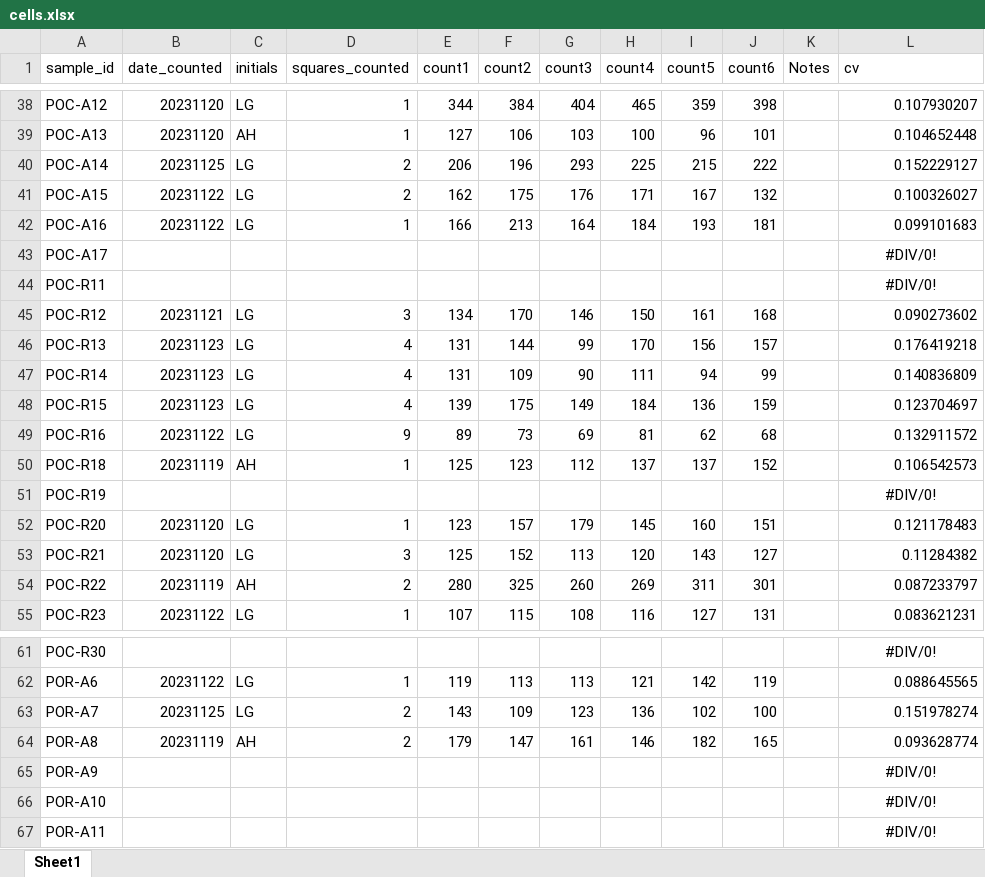
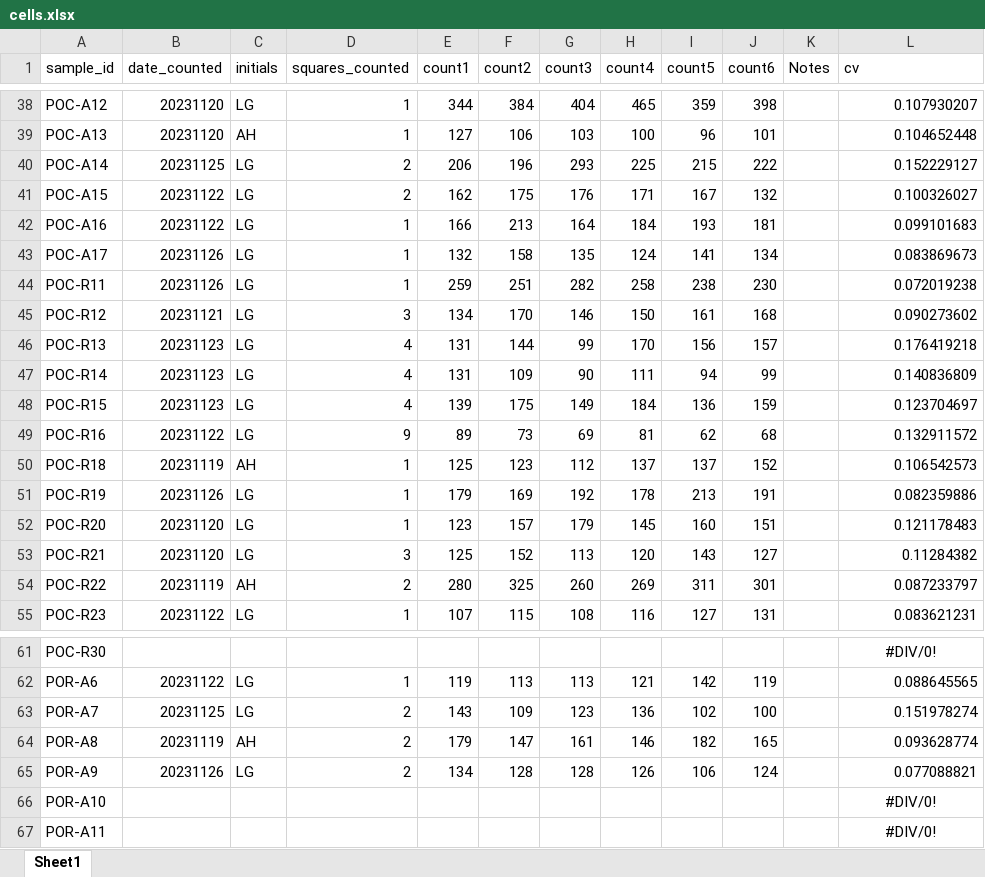
Before and after one commit to AHuffmyer/moorea_symbiotic_exchange_2023, an Excel workbook: data/physiology/cell_density/cells.xlsx, sheet Sheet1, drawn as a sheet; only a part is shown, gaps mark what is left out; values as stored, in another font and other column widths than the file's, no borders; the diff covers the shown part only; the diff names each change by its address in the sheet, - before the commit and + after, or states it on an @@ line.

```diff
--- a/data/physiology/cell_density/cells.xlsx (sheet Sheet1)
+++ b/data/physiology/cell_density/cells.xlsx (sheet Sheet1)
-B43:B44 (date_counted): (empty)
+B43:B44 (date_counted): 20231126
-C43:C44 (initials): (empty)
+C43:C44 (initials): LG
-D43:D44 (squares_counted): (empty)
+D43:D44 (squares_counted): 1
-E43 (count1): (empty)
+E43 (count1): 132
-F43 (count2): (empty)
+F43 (count2): 158
-G43 (count3): (empty)
+G43 (count3): 135
-H43 (count4): (empty)
+H43 (count4): 124
-I43 (count5): (empty)
+I43 (count5): 141
-J43 (count6): (empty)
+J43 (count6): 134
-L43 (cv): #DIV/0!
+L43 (cv): 0.083869673
-L43:L44 alignment: center
+L43:L44 alignment: right
-E44 (count1): (empty)
+E44 (count1): 259
-F44 (count2): (empty)
+F44 (count2): 251
-G44 (count3): (empty)
+G44 (count3): 282
-H44 (count4): (empty)
+H44 (count4): 258
-I44 (count5): (empty)
+I44 (count5): 238
-J44 (count6): (empty)
+J44 (count6): 230
-L44 (cv): #DIV/0!
+L44 (cv): 0.072019238
-B51 (date_counted): (empty)
+B51 (date_counted): 20231126
-C51 (initials): (empty)
+C51 (initials): LG
-D51 (squares_counted): (empty)
+D51 (squares_counted): 1
-E51 (count1): (empty)
+E51 (count1): 179
-F51 (count2): (empty)
+F51 (count2): 169
-G51 (count3): (empty)
+G51 (count3): 192
-H51 (count4): (empty)
+H51 (count4): 178
-I51 (count5): (empty)
+I51 (count5): 213
-J51 (count6): (empty)
+J51 (count6): 191
-L51 (cv): #DIV/0!
+L51 (cv): 0.082359886
-L51 alignment: center
+L51 alignment: right
-B65 (date_counted): (empty)
+B65 (date_counted): 20231126
-C65 (initials): (empty)
+C65 (initials): LG
-D65 (squares_counted): (empty)
+D65 (squares_counted): 2
-E65 (count1): (empty)
+E65 (count1): 134
-F65 (count2): (empty)
+F65 (count2): 128
-G65 (count3): (empty)
+G65 (count3): 128
-H65 (count4): (empty)
+H65 (count4): 126
-I65 (count5): (empty)
+I65 (count5): 106
-J65 (count6): (empty)
+J65 (count6): 124
-L65 (cv): #DIV/0!
+L65 (cv): 0.077088821
-L65 alignment: center
+L65 alignment: right
```
Also changed, not shown: 40 edited cells and cell formats elsewhere in this sheet, 9 other files.
